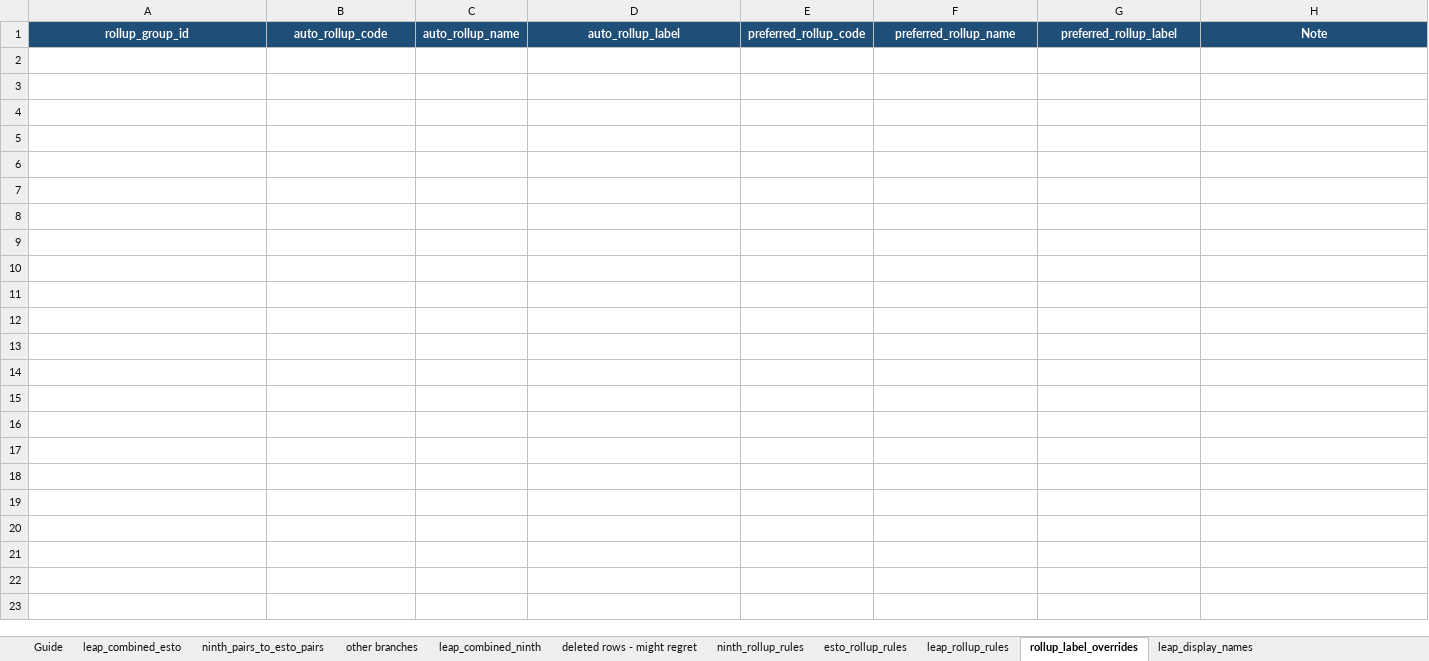
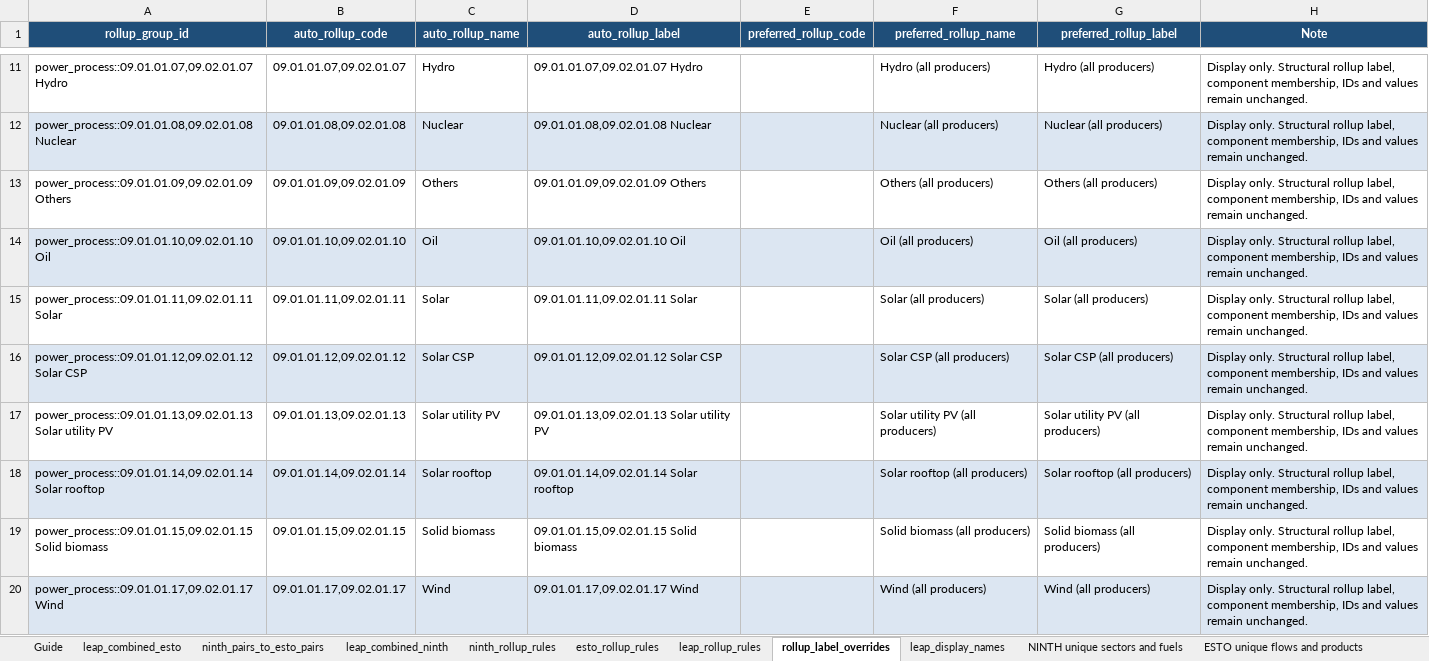
Before and after one commit to asia-pacific-energy-research-centre/leap_mappings, an Excel workbook: config/outlook_mappings_master.xlsx, sheet rollup_label_overrides, drawn as a sheet; only a part is shown, gaps mark what is left out; values as stored, in another font and other column widths than the file's, no borders; the diff covers the shown part only; the diff names each change by its address in the sheet, - before the commit and + after, or states it on an @@ line.

Commit message:
codex: install reviewed rollup mappings for pipeline
Execution-only canonical workbook copied from outlook_mappings_master todo.xlsx. SHA-256: 0C10BD068DD9CFC8094D1CACA50941E2D9B7EE03E3F6E2E79B28962B4F72CB2C.

```diff
--- a/config/outlook_mappings_master.xlsx (sheet rollup_label_overrides)
+++ b/config/outlook_mappings_master.xlsx (sheet rollup_label_overrides)
-sheet tab: other branches
-sheet tab: deleted rows - might regret
+row 11: power_process::09.01.01.07,09.02.01.07 Hydro | 09.01.01.07,09.02.01.07 | Hydro | 09.01.01.07,09.02.01.07 Hydro |  | Hydro (all producers) | Hydro (all producers) | Display only. Structural rollup label, component membership, IDs and values remain unchanged.
+row 12: power_process::09.01.01.08,09.02.01.08 Nuclear | 09.01.01.08,09.02.01.08 | Nuclear | 09.01.01.08,09.02.01.08 Nuclear |  | Nuclear (all producers) | Nuclear (all producers) | Display only. Structural rollup label, component membership, IDs and values remain unchanged.
+row 13: power_process::09.01.01.09,09.02.01.09 Others | 09.01.01.09,09.02.01.09 | Others | 09.01.01.09,09.02.01.09 Others |  | Others (all producers) | Others (all producers) | Display only. Structural rollup label, component membership, IDs and values remain unchanged.
+row 14: power_process::09.01.01.10,09.02.01.10 Oil | 09.01.01.10,09.02.01.10 | Oil | 09.01.01.10,09.02.01.10 Oil |  | Oil (all producers) | Oil (all producers) | Display only. Structural rollup label, component membership, IDs and values remain unchanged.
+row 15: power_process::09.01.01.11,09.02.01.11 Solar | 09.01.01.11,09.02.01.11 | Solar | 09.01.01.11,09.02.01.11 Solar |  | Solar (all producers) | Solar (all producers) | Display only. Structural rollup label, component membership, IDs and values remain unchanged.
+row 16: power_process::09.01.01.12,09.02.01.12 Solar CSP | 09.01.01.12,09.02.01.12 | Solar CSP | 09.01.01.12,09.02.01.12 Solar CSP |  | Solar CSP (all producers) | Solar CSP (all producers) | Display only. Structural rollup label, component membership, IDs and values remain unchanged.
+row 17: power_process::09.01.01.13,09.02.01.13 Solar utility PV | 09.01.01.13,09.02.01.13 | Solar utility PV | 09.01.01.13,09.02.01.13 Solar utility PV |  | Solar utility PV (all producers) | Solar utility PV (all producers) | Display only. Structural rollup label, component membership, IDs and values remain unchanged.
+row 18: power_process::09.01.01.14,09.02.01.14 Solar rooftop | 09.01.01.14,09.02.01.14 | Solar rooftop | 09.01.01.14,09.02.01.14 Solar rooftop |  | Solar rooftop (all producers) | Solar rooftop (all producers) | Display only. Structural rollup label, component membership, IDs and values remain unchanged.
+row 19: power_process::09.01.01.15,09.02.01.15 Solid biomass | 09.01.01.15,09.02.01.15 | Solid biomass | 09.01.01.15,09.02.01.15 Solid biomass |  | Solid biomass (all producers) | Solid biomass (all producers) | Display only. Structural rollup label, component membership, IDs and values remain unchanged.
+row 20: power_process::09.01.01.17,09.02.01.17 Wind | 09.01.01.17,09.02.01.17 | Wind | 09.01.01.17,09.02.01.17 Wind |  | Wind (all producers) | Wind (all producers) | Display only. Structural rollup label, component membership, IDs and values remain unchanged.
```
Also changed, not shown: 26 added rows elsewhere in this sheet, sheet ninth_pairs_to_esto_pairs, sheet leap_combined_esto, sheet leap_display_names, sheet leap_combined_ninth, sheet esto_rollup_rules, sheet ninth_rollup_rules, 1 more sheet, hidden cells, charts or pictures.
